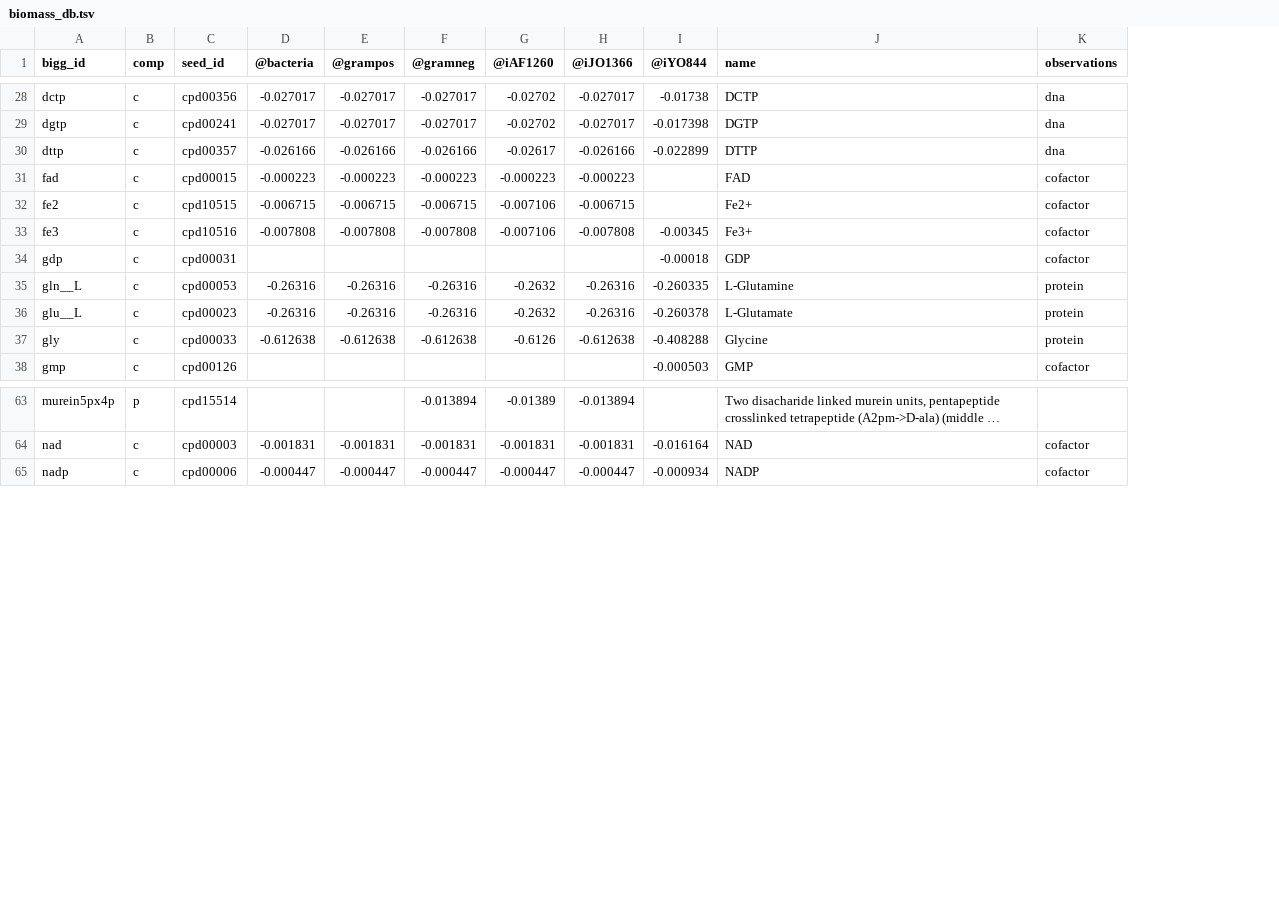
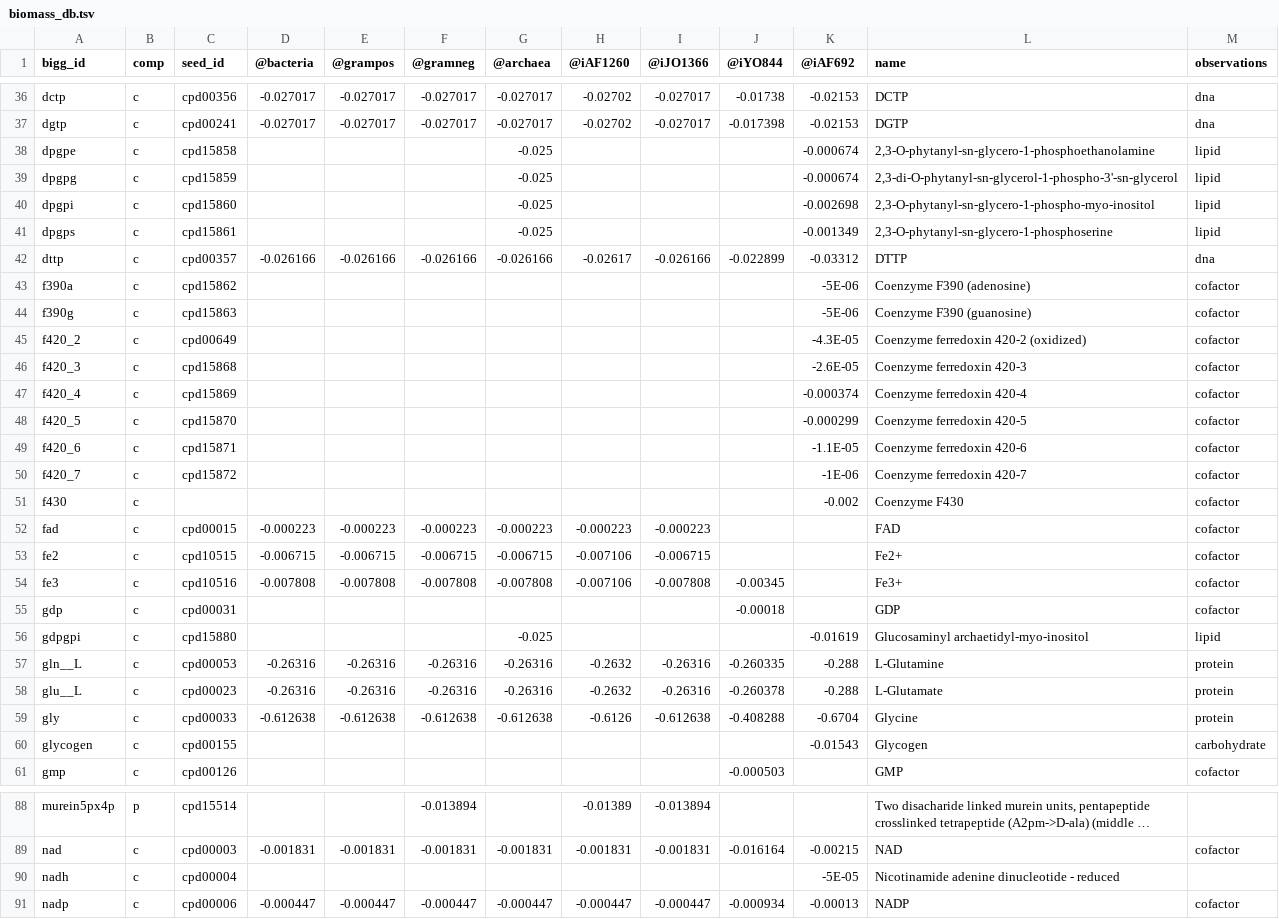
Before and after one commit to cdanielmachado/carveme, a TSV file: carveme/data/input/biomass_db.tsv, drawn as a sheet; only a part is shown, gaps mark what is left out; long unchanged cells end in …; the diff covers the shown part only; the diff names each change by its address in the sheet, - before the commit and + after, or states it on an @@ line.

```diff
--- a/carveme/data/input/biomass_db.tsv
+++ b/carveme/data/input/biomass_db.tsv
+column G (@archaea), rows 36-37: -0.027017 | -0.027017; row 42: -0.026166; rows 52-54: -0.000223 | -0.006715 | -0.007808; rows 57-59: -0.26316 | -0.26316 | -0.612638; row 89: -0.001831; row 91: -0.000447
+column K (@iAF692), rows 36-37: -0.02153 | -0.02153; row 42: -0.03312; rows 57-59: -0.288 | -0.288 | -0.6704; row 89: -0.00215; row 91: -0.00013
+row 38: dpgpe | c | cpd15858 |  |  |  | -0.025 |  |  |  | -0.000674 | 2,3-O-phytanyl-sn-glycero-1-phosphoethanolamine | lipid
+row 39: dpgpg | c | cpd15859 |  |  |  | -0.025 |  |  |  | -0.000674 | 2,3-di-O-phytanyl-sn-glycerol-1-phospho-3'-sn-glycerol | lipid
+row 40: dpgpi | c | cpd15860 |  |  |  | -0.025 |  |  |  | -0.002698 | 2,3-O-phytanyl-sn-glycero-1-phospho-myo-inositol | lipid
+row 41: dpgps | c | cpd15861 |  |  |  | -0.025 |  |  |  | -0.001349 | 2,3-O-phytanyl-sn-glycero-1-phosphoserine | lipid
+row 43: f390a | c | cpd15862 |  |  |  |  |  |  |  | -5E-06 | Coenzyme F390 (adenosine) | cofactor
+row 44: f390g | c | cpd15863 |  |  |  |  |  |  |  | -5E-06 | Coenzyme F390 (guanosine) | cofactor
+row 45: f420_2 | c | cpd00649 |  |  |  |  |  |  |  | -4.3E-05 | Coenzyme ferredoxin 420-2 (oxidized) | cofactor
+row 46: f420_3 | c | cpd15868 |  |  |  |  |  |  |  | -2.6E-05 | Coenzyme ferredoxin 420-3 | cofactor
+row 47: f420_4 | c | cpd15869 |  |  |  |  |  |  |  | -0.000374 | Coenzyme ferredoxin 420-4 | cofactor
+row 48: f420_5 | c | cpd15870 |  |  |  |  |  |  |  | -0.000299 | Coenzyme ferredoxin 420-5 | cofactor
+row 49: f420_6 | c | cpd15871 |  |  |  |  |  |  |  | -1.1E-05 | Coenzyme ferredoxin 420-6 | cofactor
+row 50: f420_7 | c | cpd15872 |  |  |  |  |  |  |  | -1E-06 | Coenzyme ferredoxin 420-7 | cofactor
+row 51: f430 | c |  |  |  |  |  |  |  |  | -0.002 | Coenzyme F430 | cofactor
+row 56: gdpgpi | c | cpd15880 |  |  |  | -0.025 |  |  |  | -0.01619 | Glucosaminyl archaetidyl-myo-inositol | lipid
+row 60: glycogen | c | cpd00155 |  |  |  |  |  |  |  | -0.01543 | Glycogen | carbohydrate
+row 90: nadh | c | cpd00004 |  |  |  |  |  |  |  | -5E-05 | Nicotinamide adenine dinucleotide - reduced
```
Also changed, not shown: 12 added rows and 1 moved row elsewhere in this file, carveme/data/input/manually_curated.csv, 3 other files.
